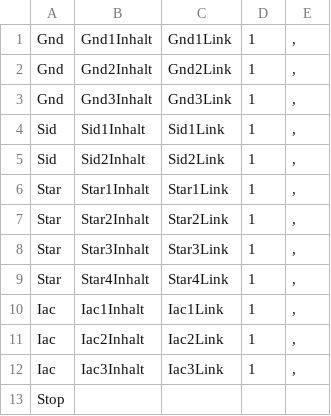
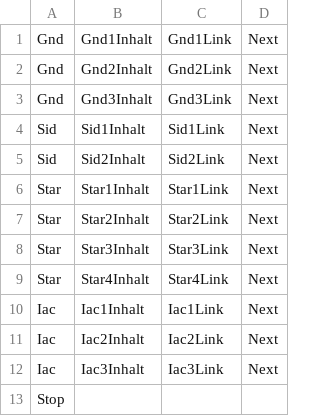
Before and after one commit to FreezeManny/ChartInterface, a CSV file: test.csv, drawn as a sheet; removed rows and columns are numbered as before the commit, all else as after; the diff names each change by its address in the sheet, - before the commit and + after, or states it on an @@ line.

```diff
--- a/test.csv
+++ b/test.csv
-column D, rows 1-12: all 1
-column E, rows 1-12: all ,
+column D, rows 1-12: all Next
```
Also changed, not shown: 1 other file.
